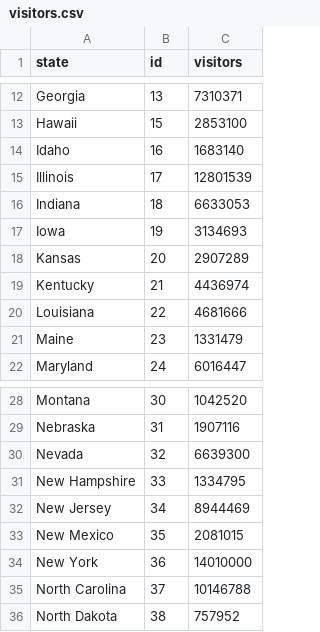
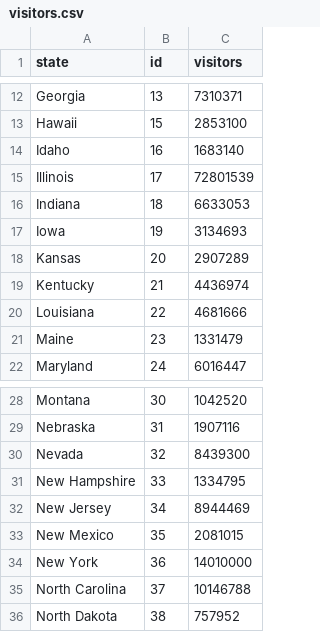
Before and after one commit to imswagk727/FIT3179, a CSV file: Asgmt2/project/data/visitors.csv, drawn as a sheet; only a part is shown, gaps mark what is left out.

Commit message:
updated visitor data

```diff
--- a/Asgmt2/project/data/visitors.csv
+++ b/Asgmt2/project/data/visitors.csv
@@ -14,3 +14,3 @@ Hawaii,15,2853100
 Idaho,16,1683140
-Illinois,17,12801539
+Illinois,17,72801539
 Indiana,18,6633053
@@ -29,3 +29,3 @@ Montana,30,1042520
 Nebraska,31,1907116
-Nevada,32,6639300
+Nevada,32,8439300
 New Hampshire,33,1334795
```
